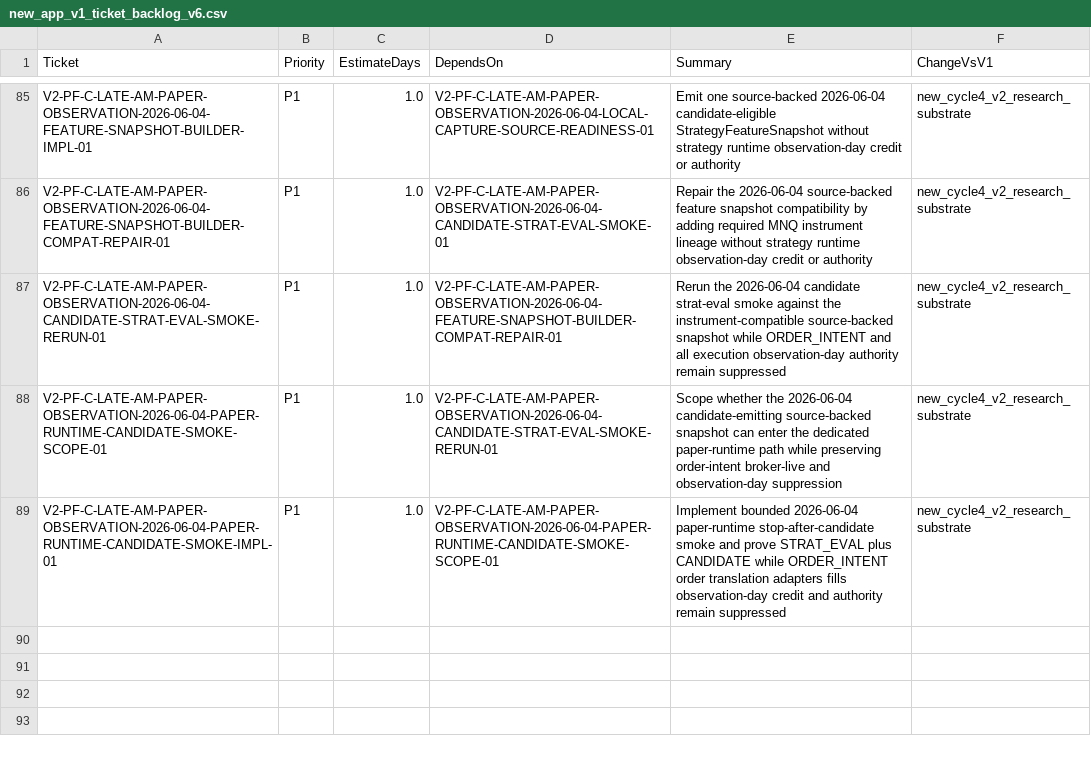
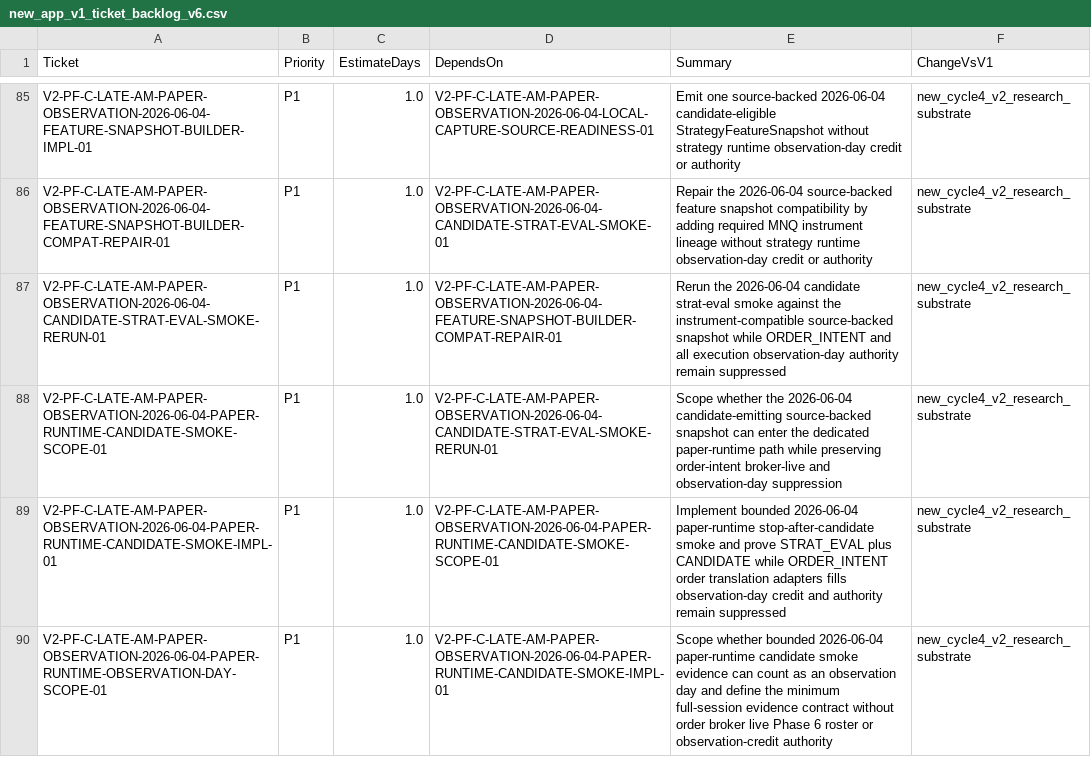
Before and after one commit to neeljaiswal90/Quant-Futures-App, a CSV file: docs/plan/new_app_v1_ticket_backlog_v6.csv, drawn as a sheet; only a part is shown, gaps mark what is left out.

Commit message:
Scope 2026-06-04 observation day accounting (#326)

```diff
--- a/docs/plan/new_app_v1_ticket_backlog_v6.csv
+++ b/docs/plan/new_app_v1_ticket_backlog_v6.csv
@@ -89 +89,2 @@ V2-PF-C-LATE-AM-PAPER-OBSERVATION-2026-06-04-PAPER-RUNTIME-CANDIDATE-SMOKE-SCOPE
 V2-PF-C-LATE-AM-PAPER-OBSERVATION-2026-06-04-PAPER-RUNTIME-CANDIDATE-SMOKE-IMPL-01,P1,1.0,V2-PF-C-LATE-AM-PAPER-OBSERVATION-2026-06-04-PAPER-RUNTIME-CANDIDATE-SMOKE-SCOPE-01,Implement bounded 2026-06-04 paper-runtime stop-after-candidate smoke and prove STRAT_EVAL plus CANDIDATE while ORDER_INTENT order translation adapters fills observation-day credit and authority remain suppressed,new_cycle4_v2_research_substrate
+V2-PF-C-LATE-AM-PAPER-OBSERVATION-2026-06-04-PAPER-RUNTIME-OBSERVATION-DAY-SCOPE-01,P1,1.0,V2-PF-C-LATE-AM-PAPER-OBSERVATION-2026-06-04-PAPER-RUNTIME-CANDIDATE-SMOKE-IMPL-01,Scope whether bounded 2026-06-04 paper-runtime candidate smoke evidence can count as an observation day and define the minimum full-session evidence contract without order broker live Phase 6 roster or observation-credit authority,new_cycle4_v2_research_substrate
```
Also changed, not shown: 5 other files.
